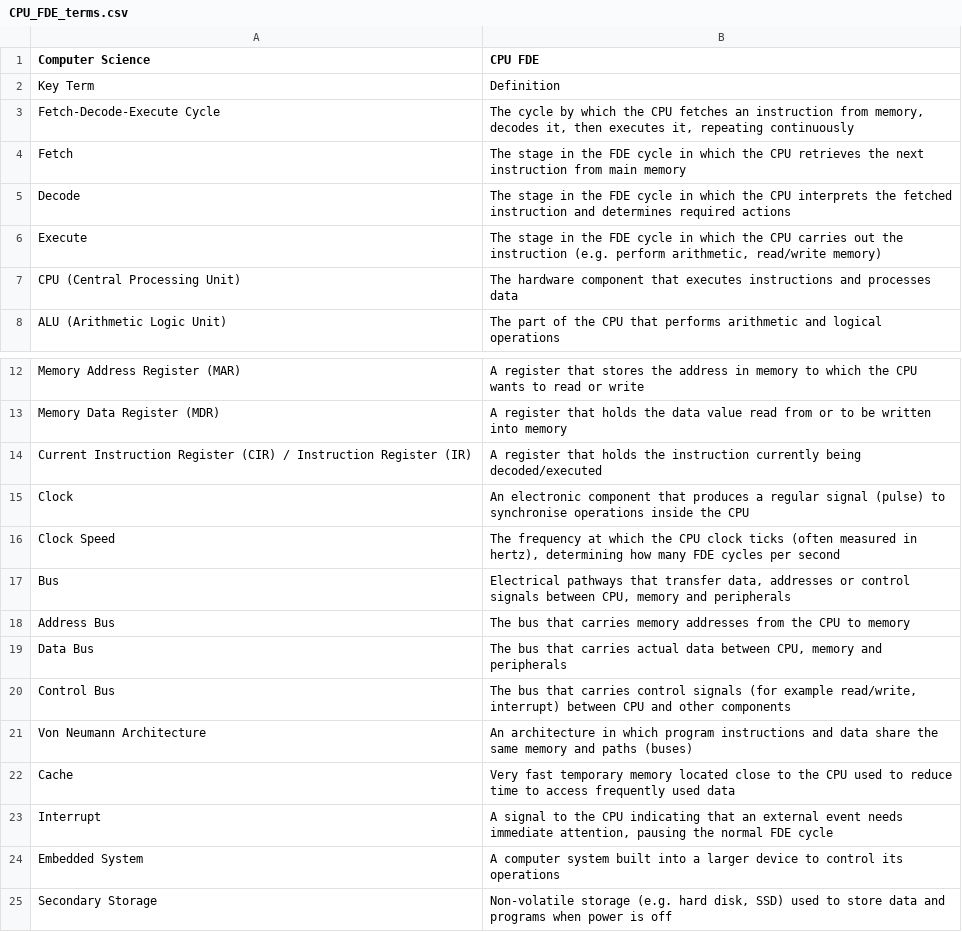
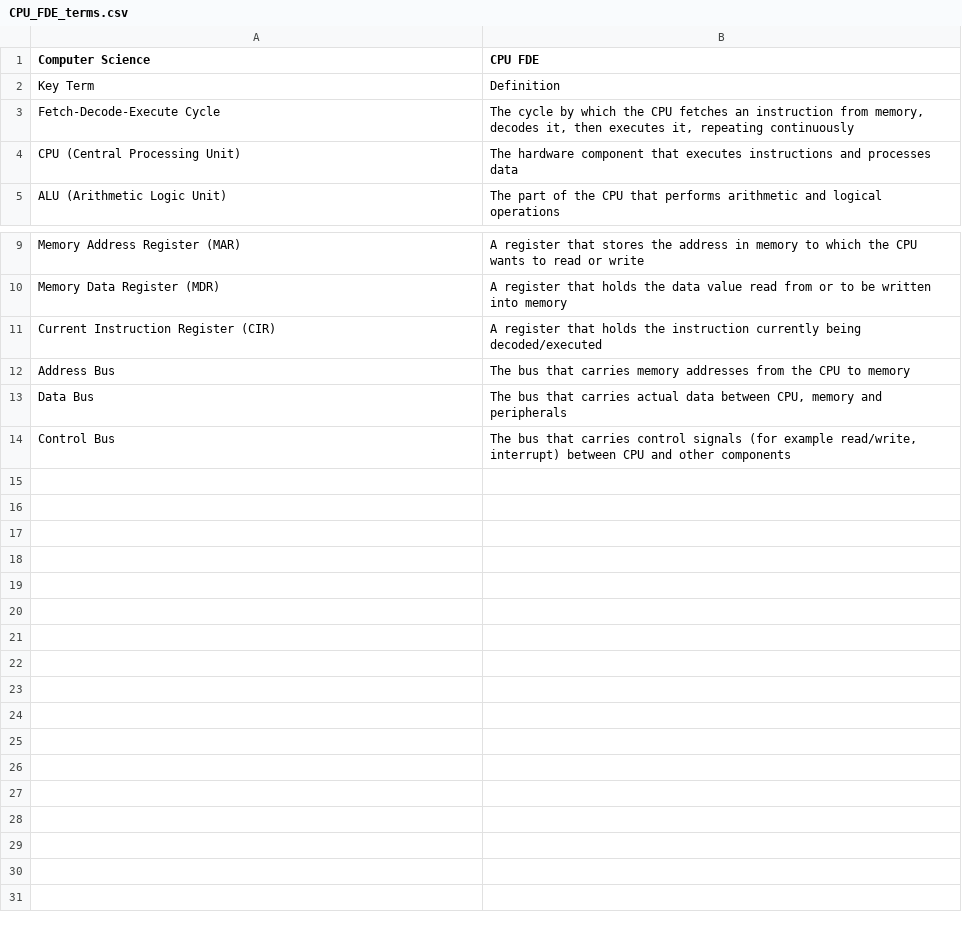
Before and after one commit to MrHallKSC/terms-matching-tool, a CSV file: CPU_FDE_terms.csv, drawn as a sheet; only a part is shown, gaps mark what is left out.

Commit message:
Add files via upload

```diff
--- a/CPU_FDE_terms.csv
+++ b/CPU_FDE_terms.csv
@@ -3,5 +3,2 @@ Key Term,Definition
 Fetch‑Decode‑Execute Cycle,"The cycle by which the CPU fetches an instruction from memory, decodes it, then executes it, repeating continuously"
-Fetch,The stage in the FDE cycle in which the CPU retrieves the next instruction from main memory
-Decode,The stage in the FDE cycle in which the CPU interprets the fetched instruction and determines required actions
-Execute,"The stage in the FDE cycle in which the CPU carries out the instruction (e.g. perform arithmetic, read/write memory)"
 CPU (Central Processing Unit),The hardware component that executes instructions and processes data
@@ -13,6 +10,3 @@ Memory Address Register (MAR),A register that stores the address in memory to wh
 Memory Data Register (MDR),A register that holds the data value read from or to be written into memory
-Current Instruction Register (CIR) / Instruction Register (IR),A register that holds the instruction currently being decoded/executed
-Clock,An electronic component that produces a regular signal (pulse) to synchronise operations inside the CPU
-Clock Speed,"The frequency at which the CPU clock ticks (often measured in hertz), determining how many FDE cycles per second"
-Bus,"Electrical pathways that transfer data, addresses or control signals between CPU, memory and peripherals"
+Current Instruction Register (CIR),A register that holds the instruction currently being decoded/executed
 Address Bus,The bus that carries memory addresses from the CPU to memory
@@ -20,6 +14 @@ Data Bus,"The bus that carries actual data between CPU, memory and peripherals"
 Control Bus,"The bus that carries control signals (for example read/write, interrupt) between CPU and other components"
-Von Neumann Architecture,An architecture in which program instructions and data share the same memory and paths (buses)
-Cache,Very fast temporary memory located close to the CPU used to reduce time to access frequently used data
-Interrupt,"A signal to the CPU indicating that an external event needs immediate attention, pausing the normal FDE cycle"
-Embedded System,A computer system built into a larger device to control its operations
-Secondary Storage,"Non‑volatile storage (e.g. hard disk, SSD) used to store data and programs when power is off"
```
